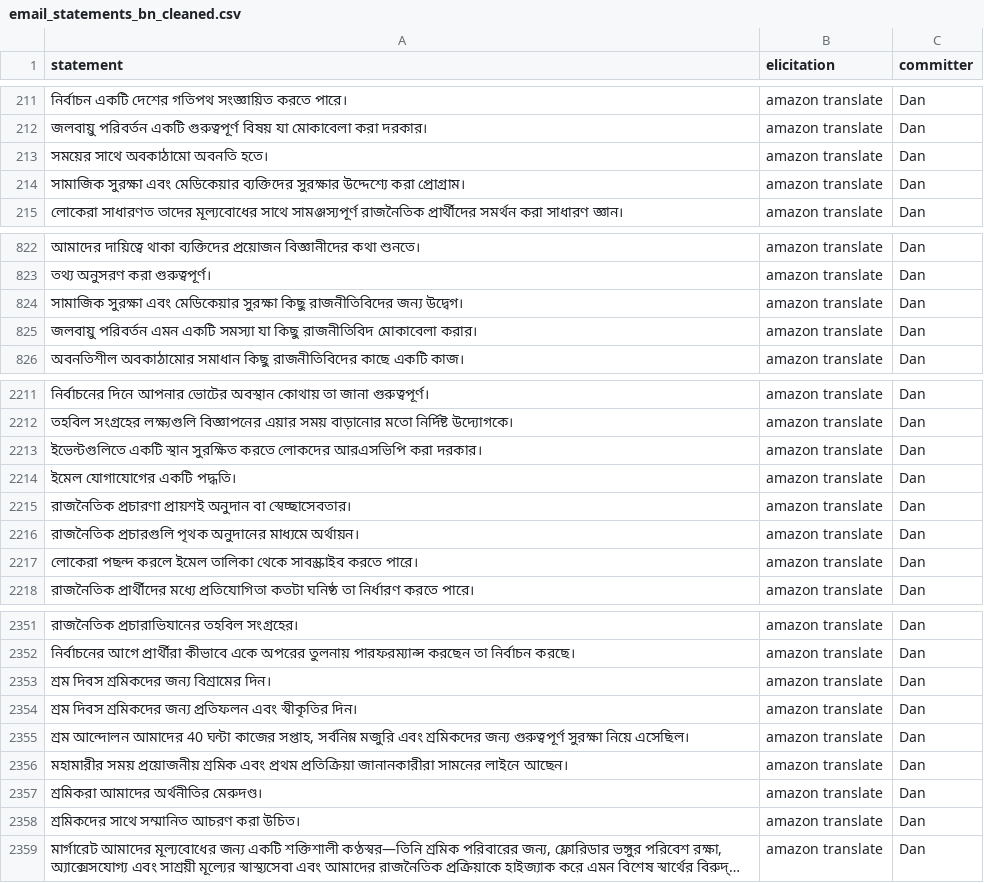
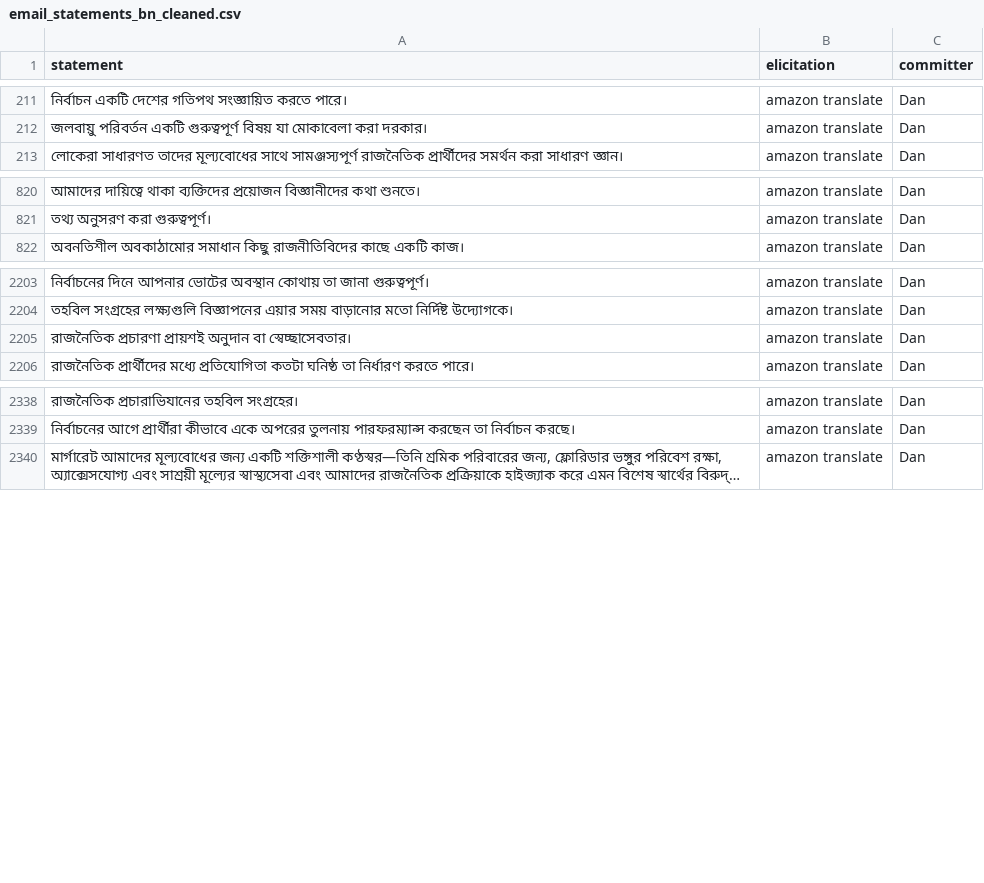
Before and after one commit to Watts-Lab/commonsense-statements, a CSV file: raw_statements/email_statements_bn_cleaned.csv, drawn as a sheet; only a part is shown, gaps mark what is left out; long unchanged cells end in …; the diff covers the shown part only; the diff names each change by its address in the sheet, - before the commit and + after, or states it on an @@ line.

```diff
--- a/raw_statements/email_statements_bn_cleaned.csv
+++ b/raw_statements/email_statements_bn_cleaned.csv
-row 213: সময়ের সাথে অবকাঠামো অবনতি হতে। | amazon translate | Dan
-row 214: সামাজিক সুরক্ষা এবং মেডিকেয়ার ব্যক্তিদের সুরক্ষার উদ্দেশ্যে করা প্রোগ্রাম। | amazon translate | Dan
-row 824: সামাজিক সুরক্ষা এবং মেডিকেয়ার সুরক্ষা কিছু রাজনীতিবিদের জন্য উদ্বেগ। | amazon translate | Dan
-row 825: জলবায়ু পরিবর্তন এমন একটি সমস্যা যা কিছু রাজনীতিবিদ মোকাবেলা করার। | amazon translate | Dan
-row 2213: ইভেন্টগুলিতে একটি স্থান সুরক্ষিত করতে লোকদের আরএসভিপি করা দরকার। | amazon translate | Dan
-row 2214: ইমেল যোগাযোগের একটি পদ্ধতি। | amazon translate | Dan
-row 2216: রাজনৈতিক প্রচারগুলি পৃথক অনুদানের মাধ্যমে অর্থায়ন। | amazon translate | Dan
-row 2217: লোকেরা পছন্দ করলে ইমেল তালিকা থেকে সাবস্ক্রাইব করতে পারে। | amazon translate | Dan
-row 2353: শ্রম দিবস শ্রমিকদের জন্য বিশ্রামের দিন। | amazon translate | Dan
-row 2354: শ্রম দিবস শ্রমিকদের জন্য প্রতিফলন এবং স্বীকৃতির দিন। | amazon translate | Dan
-row 2355: শ্রম আন্দোলন আমাদের 40 ঘন্টা কাজের সপ্তাহ, সর্বনিম্ন মজুরি এবং শ্রমিকদের জন্য গুরুত্বপূর্ণ সুরক্ষা নিয়ে এসেছিল। | amazon translate | Dan
-row 2356: মহামারীর সময় প্রয়োজনীয় শ্রমিক এবং প্রথম প্রতিক্রিয়া জানানকারীরা সামনের লাইনে আছেন। | amazon translate | Dan
-row 2357: শ্রমিকরা আমাদের অর্থনীতির মেরুদণ্ড। | amazon translate | Dan
-row 2358: শ্রমিকদের সাথে সম্মানিত আচরণ করা উচিত। | amazon translate | Dan
```
Also changed, not shown: 17 removed rows elsewhere in this file, raw_statements/email_statements_ar_cleaned.csv, raw_statements/email_statements_fr_cleaned.csv, 8 other files.
